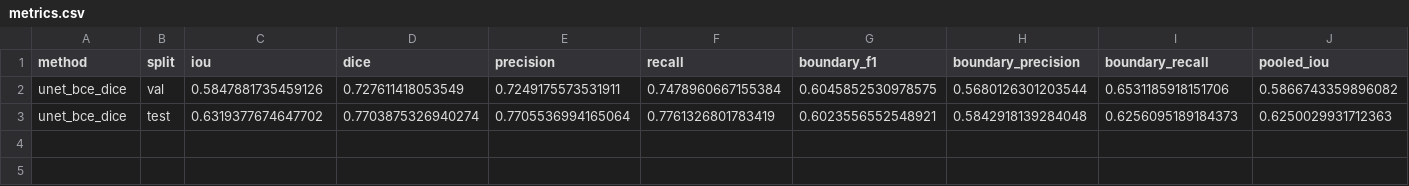
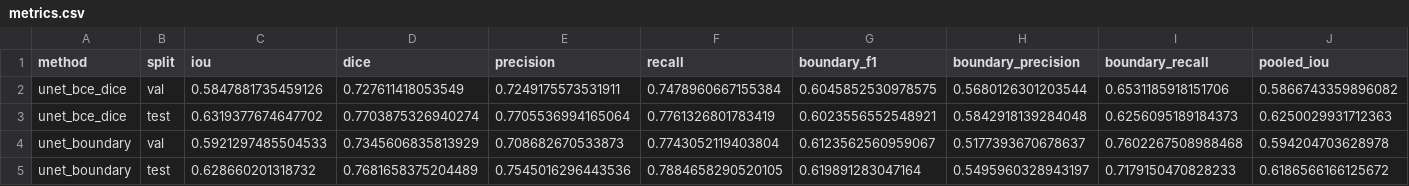
Before and after one commit to Robinx02/Building_Segmentation, a CSV file: outputs/metrics.csv, drawn as a sheet; only a part is shown; rows hold the shown columns only; the diff names each change by its address in the sheet, - before the commit and + after, or states it on an @@ line.

Commit message:
complete boundary score retraining + results

```diff
--- a/outputs/metrics.csv
+++ b/outputs/metrics.csv
+row 4: unet_boundary | val | 0.5921297485504533 | 0.7345606835813929 | 0.708682670533873 | 0.7743052119403804 | 0.6123562560959067 | 0.5177393670678637 | 0.7602267508988468 | 0.594204703628978
+row 5: unet_boundary | test | 0.628660201318732 | 0.7681658375204489 | 0.7545016296443536 | 0.7884658290520105 | 0.619891283047164 | 0.5495960328943197 | 0.7179150470828233 | 0.6186566166125672
```
Also changed, not shown: 4 other files.
